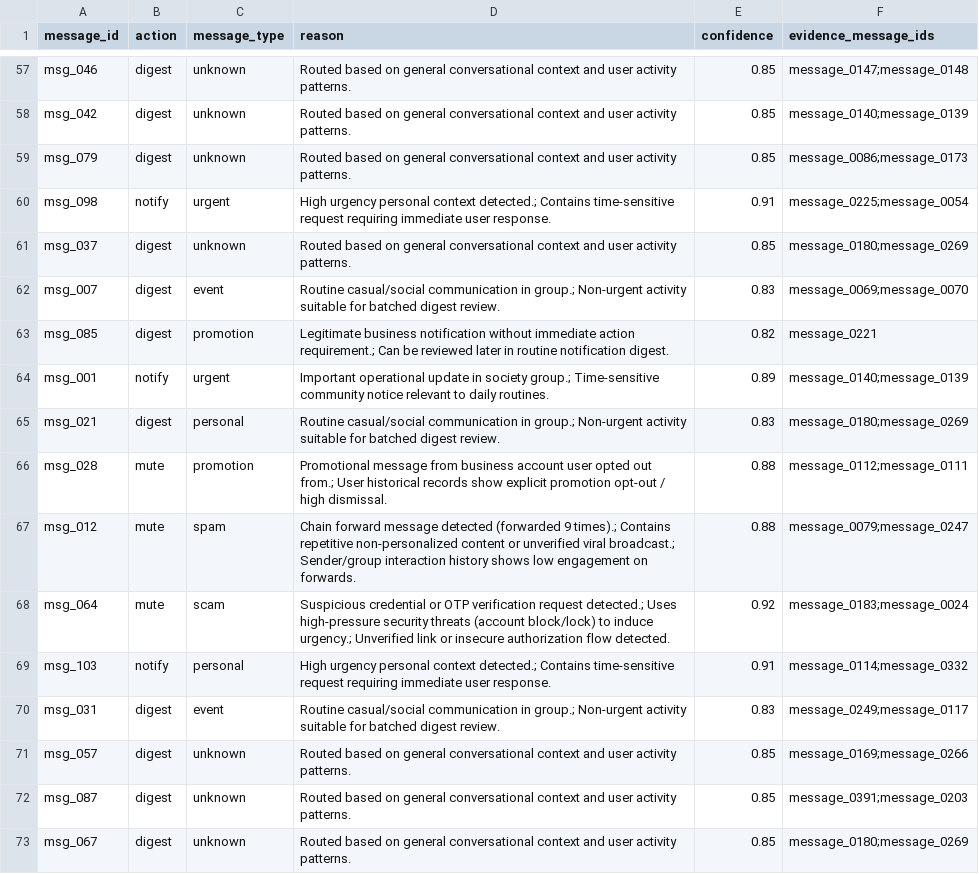
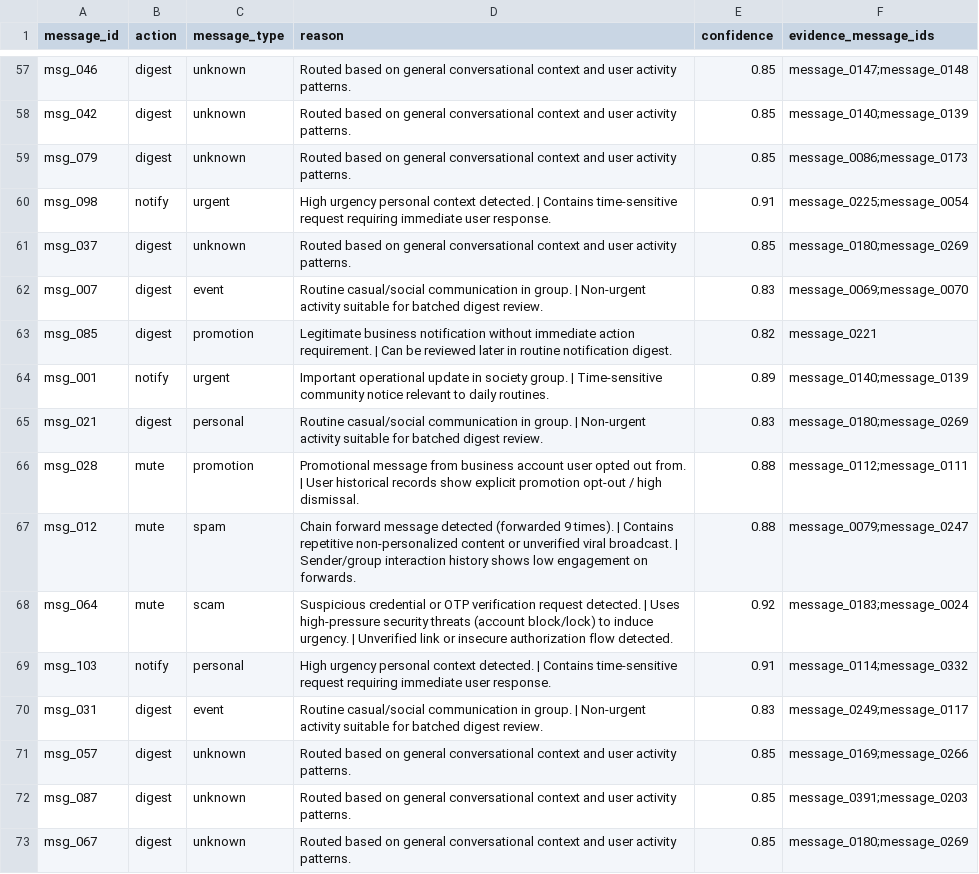
Before and after one commit to siddhihingne12/Message-Notification-Router, a CSV file: dataset/output.csv, drawn as a sheet; only a part is shown, gaps mark what is left out; the diff covers the shown part only.

Commit message:
fix: use pipe separator in output.csv reason column for clean GitHub rendering

```diff
--- a/dataset/output.csv
+++ b/dataset/output.csv
@@ -59,13 +59,13 @@ msg_042,digest,unknown,Routed based on general conversational context and user a
 msg_079,digest,unknown,Routed based on general conversational context and user activity patterns.,0.85,message_0086;message_0173
-msg_098,notify,urgent,High urgency personal context detected.; Contains time-sensitive request requiring immediate user response.,0.91,message_0225;message_0054
+msg_098,notify,urgent,High urgency personal context detected. | Contains time-sensitive request requiring immediate user response.,0.91,message_0225;message_0054
 msg_037,digest,unknown,Routed based on general conversational context and user activity patterns.,0.85,message_0180;message_0269
-msg_007,digest,event,Routine casual/social communication in group.; Non-urgent activity suitable for batched digest review.,0.83,message_0069;message_0070
-msg_085,digest,promotion,Legitimate business notification without immediate action requirement.; Can be reviewed later in routine notification digest.,0.82,message_0221
-msg_001,notify,urgent,Important operational update in society group.; Time-sensitive community notice relevant to daily routines.,0.89,message_0140;message_0139
-msg_021,digest,personal,Routine casual/social communication in group.; Non-urgent activity suitable for batched digest review.,0.83,message_0180;message_0269
-msg_028,mute,promotion,Promotional message from business account user opted out from.; User historical records show explicit promotion opt-out / high dismissal.,0.88,message_0112;message_0111
-msg_012,mute,spam,Chain forward message detected (forwarded 9 times).; Contains repetitive non-personalized content or unverified viral broadcast.; Sender/group interaction history shows low engagement on forwards.,0.88,message_0079;message_0247
-msg_064,mute,scam,Suspicious credential or OTP verification request detected.; Uses high-pressure security threats (account block/lock) to induce urgency.; Unverified link or insecure authorization flow detected.,0.92,message_0183;message_0024
-msg_103,notify,personal,High urgency personal context detected.; Contains time-sensitive request requiring immediate user response.,0.91,message_0114;message_0332
-msg_031,digest,event,Routine casual/social communication in group.; Non-urgent activity suitable for batched digest review.,0.83,message_0249;message_0117
+msg_007,digest,event,Routine casual/social communication in group. | Non-urgent activity suitable for batched digest review.,0.83,message_0069;message_0070
+msg_085,digest,promotion,Legitimate business notification without immediate action requirement. | Can be reviewed later in routine notification digest.,0.82,message_0221
+msg_001,notify,urgent,Important operational update in society group. | Time-sensitive community notice relevant to daily routines.,0.89,message_0140;message_0139
+msg_021,digest,personal,Routine casual/social communication in group. | Non-urgent activity suitable for batched digest review.,0.83,message_0180;message_0269
+msg_028,mute,promotion,Promotional message from business account user opted out from. | User historical records show explicit promotion opt-out / high dismissal.,0.88,message_0112;message_0111
+msg_012,mute,spam,Chain forward message detected (forwarded 9 times). | Contains repetitive non-personalized content or unverified viral broadcast. | Sender/group interaction history shows low engagement on forwards.,0.88,message_0079;message_0247
+msg_064,mute,scam,Suspicious credential or OTP verification request detected. | Uses high-pressure security threats (account block/lock) to induce urgency. | Unverified link or insecure authorization flow detected.,0.92,message_0183;message_0024
+msg_103,notify,personal,High urgency personal context detected. | Contains time-sensitive request requiring immediate user response.,0.91,message_0114;message_0332
+msg_031,digest,event,Routine casual/social communication in group. | Non-urgent activity suitable for batched digest review.,0.83,message_0249;message_0117
 msg_057,digest,unknown,Routed based on general conversational context and user activity patterns.,0.85,message_0169;message_0266
```
Also changed, not shown: 74 edited cells elsewhere in this file, output.csv, 1 other file.
